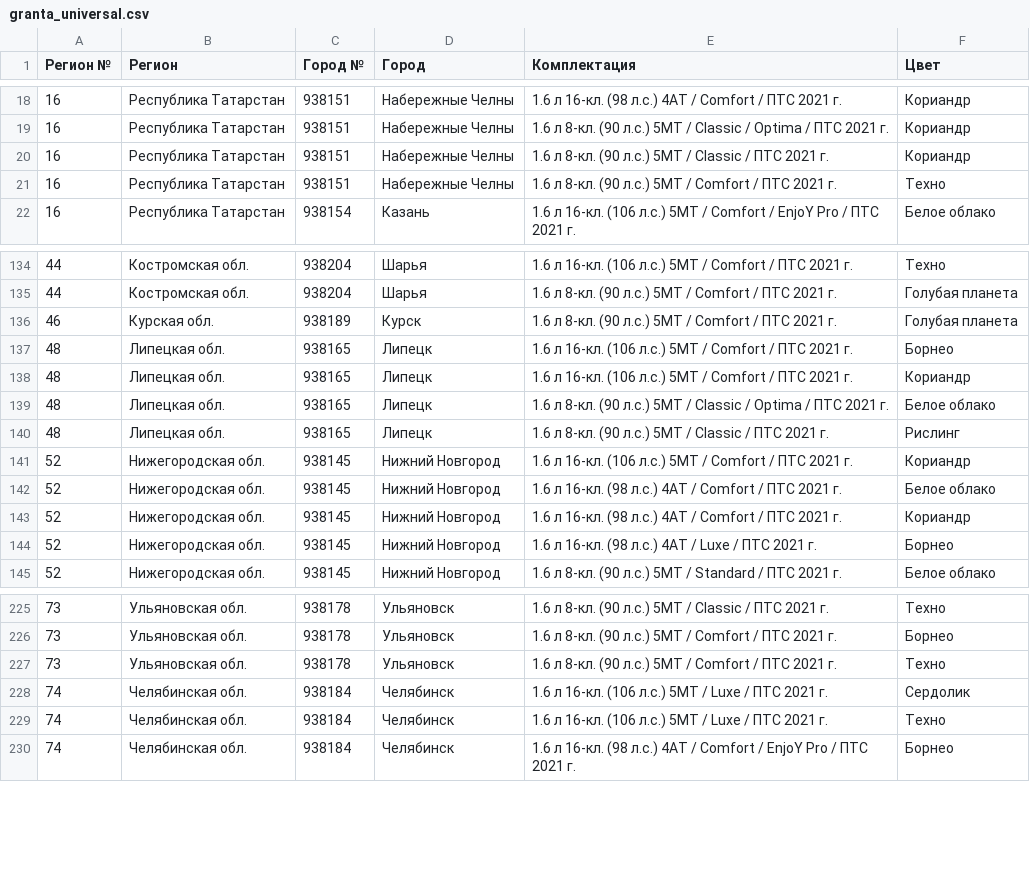
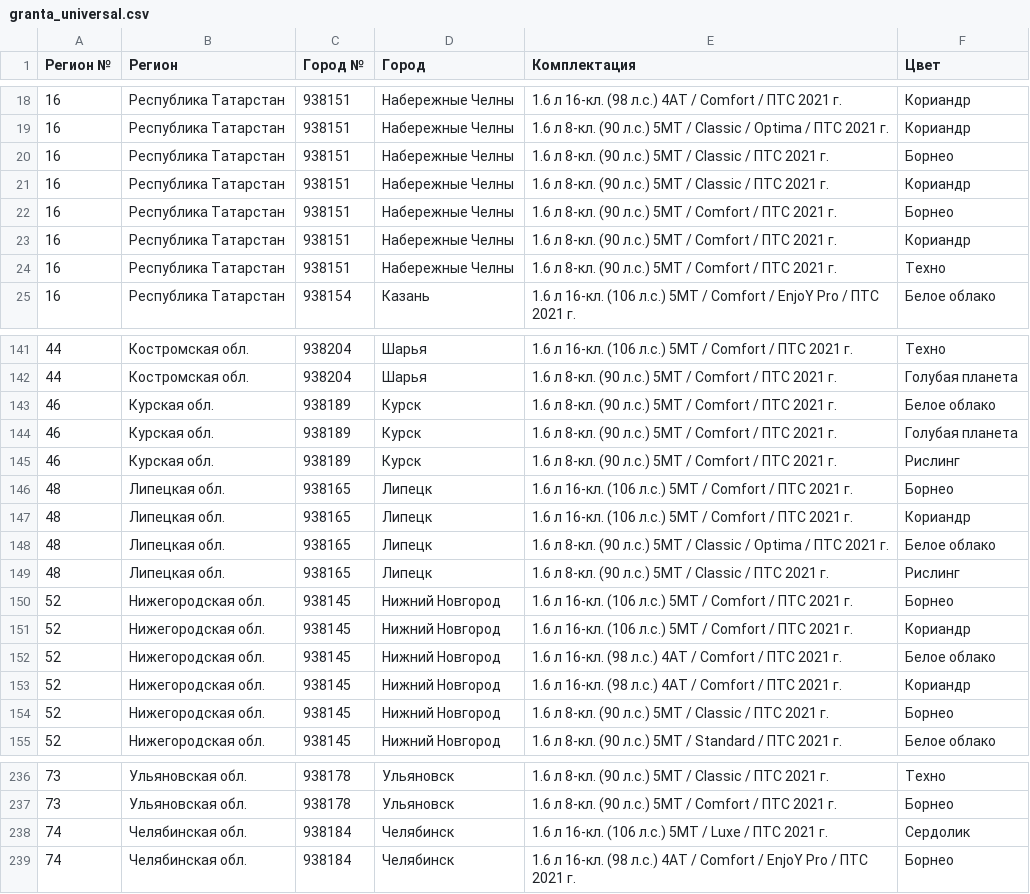
Before and after one commit to kafeg/ladacsv, a CSV file: granta_universal.csv, drawn as a sheet; only a part is shown, gaps mark what is left out; the diff covers the shown part only.

```diff
--- a/granta_universal.csv
+++ b/granta_universal.csv
@@ -19,3 +19,6 @@
 16, Республика Татарстан, 938151, Набережные Челны, 1.6 л 8-кл. (90 л.с.) 5МТ / Classic / Optima / ПТС 2021 г., Кориандр
+16, Республика Татарстан, 938151, Набережные Челны, 1.6 л 8-кл. (90 л.с.) 5МТ / Classic / ПТС 2021 г., Борнео
 16, Республика Татарстан, 938151, Набережные Челны, 1.6 л 8-кл. (90 л.с.) 5МТ / Classic / ПТС 2021 г., Кориандр
+16, Республика Татарстан, 938151, Набережные Челны, 1.6 л 8-кл. (90 л.с.) 5МТ / Comfort / ПТС 2021 г., Борнео
+16, Республика Татарстан, 938151, Набережные Челны, 1.6 л 8-кл. (90 л.с.) 5МТ / Comfort / ПТС 2021 г., Кориандр
 16, Республика Татарстан, 938151, Набережные Челны, 1.6 л 8-кл. (90 л.с.) 5МТ / Comfort / ПТС 2021 г., Техно
@@ -135,3 +142,5 @@
 44, Костромская обл., 938204, Шарья, 1.6 л 8-кл. (90 л.с.) 5МТ / Comfort / ПТС 2021 г., Голубая планета
+46, Курская обл., 938189, Курск, 1.6 л 8-кл. (90 л.с.) 5МТ / Comfort / ПТС 2021 г., Белое облако
 46, Курская обл., 938189, Курск, 1.6 л 8-кл. (90 л.с.) 5МТ / Comfort / ПТС 2021 г., Голубая планета
+46, Курская обл., 938189, Курск, 1.6 л 8-кл. (90 л.с.) 5МТ / Comfort / ПТС 2021 г., Рислинг
 48, Липецкая обл., 938165, Липецк, 1.6 л 16-кл. (106 л.с.) 5МТ / Comfort / ПТС 2021 г., Борнео
@@ -140,2 +149,3 @@
 48, Липецкая обл., 938165, Липецк, 1.6 л 8-кл. (90 л.с.) 5МТ / Classic / ПТС 2021 г., Рислинг
+52, Нижегородская обл., 938145, Нижний Новгород, 1.6 л 16-кл. (106 л.с.) 5МТ / Comfort / ПТС 2021 г., Борнео
 52, Нижегородская обл., 938145, Нижний Новгород, 1.6 л 16-кл. (106 л.с.) 5МТ / Comfort / ПТС 2021 г., Кориандр
@@ -143,3 +153,3 @@
 52, Нижегородская обл., 938145, Нижний Новгород, 1.6 л 16-кл. (98 л.с.) 4АТ / Comfort / ПТС 2021 г., Кориандр
-52, Нижегородская обл., 938145, Нижний Новгород, 1.6 л 16-кл. (98 л.с.) 4АТ / Luxe / ПТС 2021 г., Борнео
+52, Нижегородская обл., 938145, Нижний Новгород, 1.6 л 8-кл. (90 л.с.) 5МТ / Classic / ПТС 2021 г., Борнео
 52, Нижегородская обл., 938145, Нижний Новгород, 1.6 л 8-кл. (90 л.с.) 5МТ / Standard / ПТС 2021 г., Белое облако
@@ -226,5 +237,3 @@
 73, Ульяновская обл., 938178, Ульяновск, 1.6 л 8-кл. (90 л.с.) 5МТ / Comfort / ПТС 2021 г., Борнео
-73, Ульяновская обл., 938178, Ульяновск, 1.6 л 8-кл. (90 л.с.) 5МТ / Comfort / ПТС 2021 г., Техно
 74, Челябинская обл., 938184, Челябинск, 1.6 л 16-кл. (106 л.с.) 5МТ / Luxe / ПТС 2021 г., Сердолик
-74, Челябинская обл., 938184, Челябинск, 1.6 л 16-кл. (106 л.с.) 5МТ / Luxe / ПТС 2021 г., Техно
 74, Челябинская обл., 938184, Челябинск, 1.6 л 16-кл. (98 л.с.) 4АТ / Comfort / EnjoY Pro / ПТС 2021 г., Борнео
```
Also changed, not shown: 7 added rows, 1 removed row and 4 edited cells elsewhere in this file, granta_sedan.csv, vesta_sedan.csv, 16 other files.
